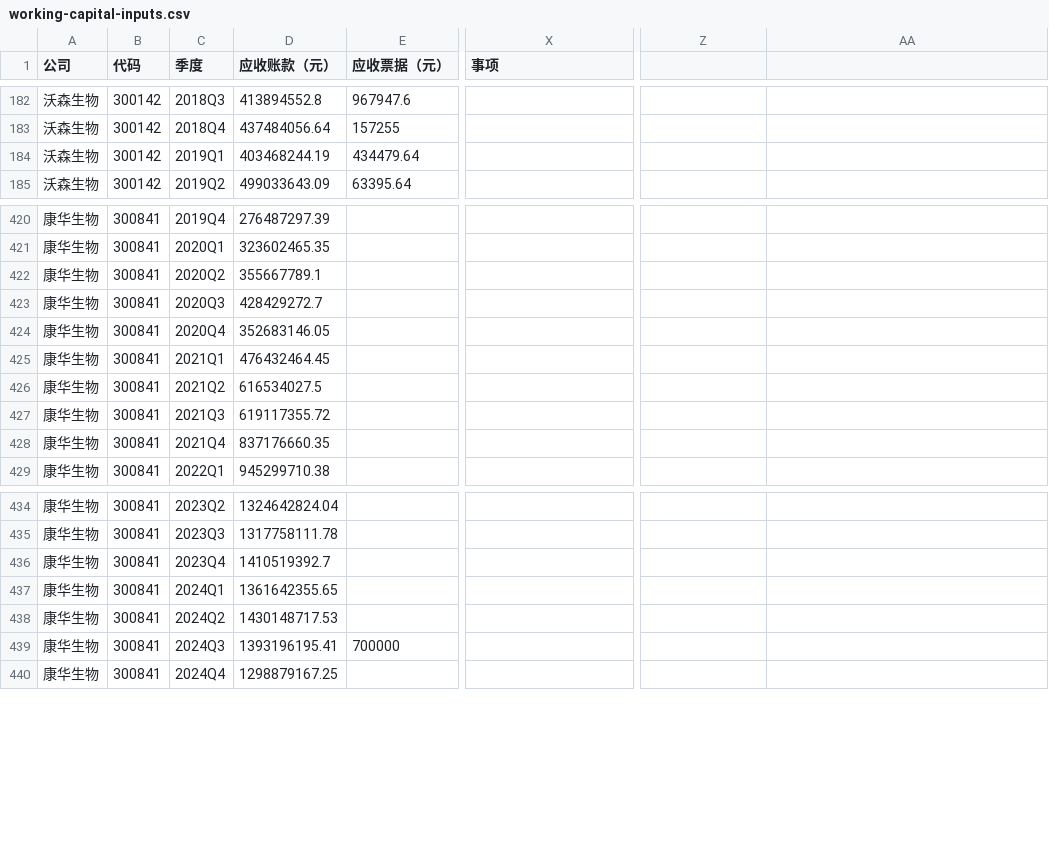
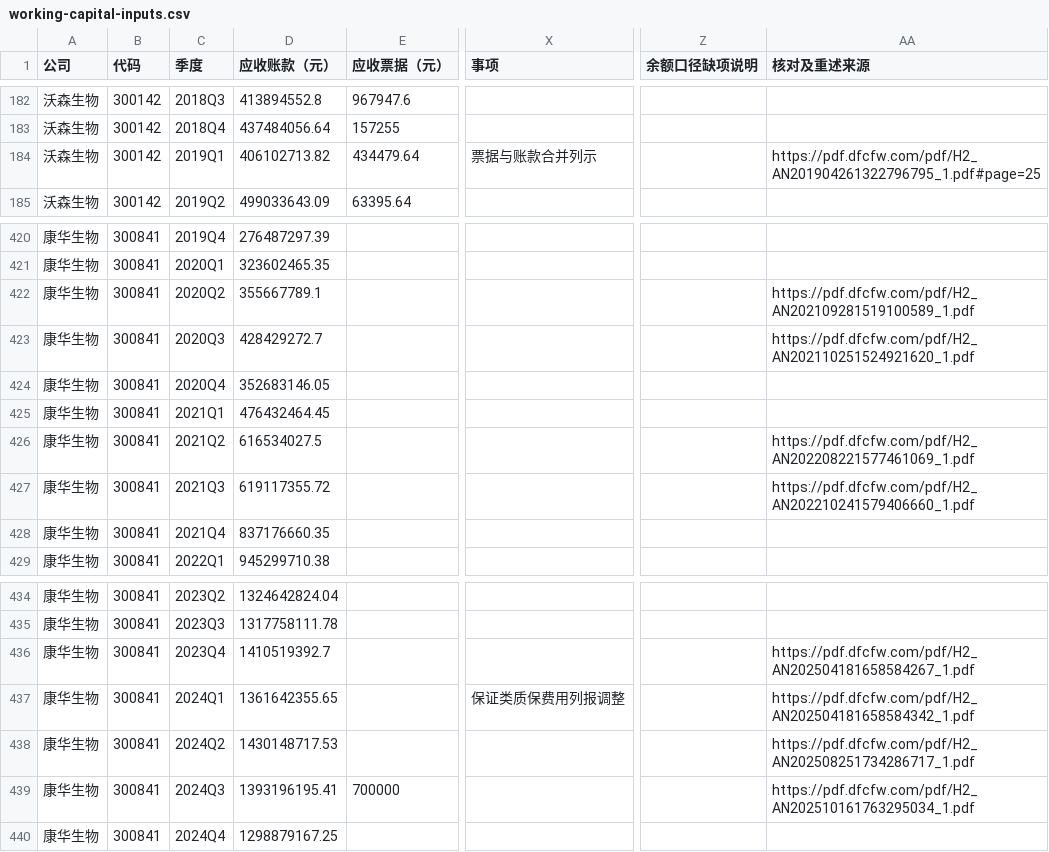
Before and after one commit to wizardzxx-tech/chart, a CSV file: v2/vaccines/working-capital-inputs.csv, drawn as a sheet; only a part is shown, gaps mark what is left out; the diff covers the shown part only; the diff names each change by its address in the sheet, - before the commit and + after, or states it on an @@ line.

```diff
--- a/v2/vaccines/working-capital-inputs.csv
+++ b/v2/vaccines/working-capital-inputs.csv
-Z1: (empty)
+Z1: 余额口径缺项说明
-AA1: (empty)
+AA1: 核对及重述来源
-D184 (应收账款（元）): 403468244.19
+D184 (应收账款（元）): 406102713.82
-X184 (事项): (empty)
+X184 (事项): 票据与账款合并列示
-AA184 (核对及重述来源): (empty)
+AA184 (核对及重述来源): https://pdf.dfcfw.com/pdf/H2_AN201904261322796795_1.pdf#page=25
-AA422 (核对及重述来源): (empty)
+AA422 (核对及重述来源): https://pdf.dfcfw.com/pdf/H2_AN202109281519100589_1.pdf
-AA423 (核对及重述来源): (empty)
+AA423 (核对及重述来源): https://pdf.dfcfw.com/pdf/H2_AN202110251524921620_1.pdf
-AA426 (核对及重述来源): (empty)
+AA426 (核对及重述来源): https://pdf.dfcfw.com/pdf/H2_AN202208221577461069_1.pdf
-AA427 (核对及重述来源): (empty)
+AA427 (核对及重述来源): https://pdf.dfcfw.com/pdf/H2_AN202210241579406660_1.pdf
-AA436 (核对及重述来源): (empty)
+AA436 (核对及重述来源): https://pdf.dfcfw.com/pdf/H2_AN202504181658584267_1.pdf
-X437 (事项): (empty)
+X437 (事项): 保证类质保费用列报调整
-AA437 (核对及重述来源): (empty)
+AA437 (核对及重述来源): https://pdf.dfcfw.com/pdf/H2_AN202504181658584342_1.pdf
-AA438 (核对及重述来源): (empty)
+AA438 (核对及重述来源): https://pdf.dfcfw.com/pdf/H2_AN202508251734286717_1.pdf
-AA439 (核对及重述来源): (empty)
+AA439 (核对及重述来源): https://pdf.dfcfw.com/pdf/H2_AN202510161763295034_1.pdf
```
Also changed, not shown: 24 edited cells elsewhere in this file, v2/blood-products/working-capital-inputs.csv, v2/blood-products/working-capital.csv, 16 other files.
